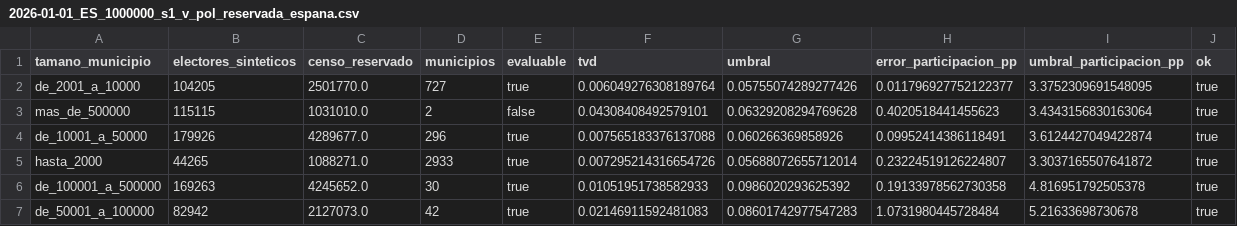
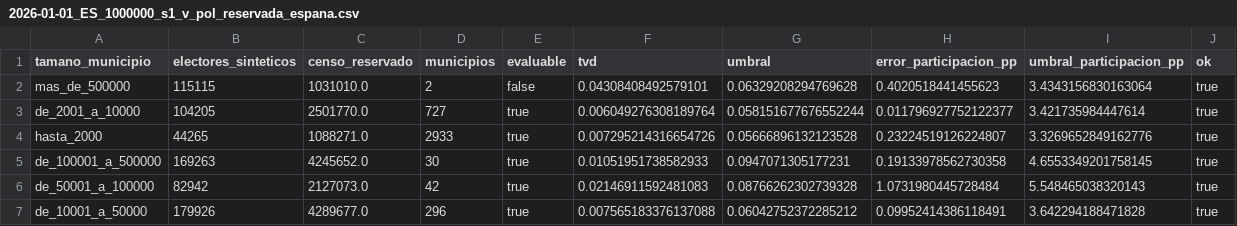
Before and after one commit to AlvaroArriola/SyntheticPopulation, a CSV file: reports/fase_08b/2026-01-01_ES_1000000_s1_v_pol_reservada_espana.csv, drawn as a sheet.

```diff
--- a/reports/fase_08b/2026-01-01_ES_1000000_s1_v_pol_reservada_espana.csv
+++ b/reports/fase_08b/2026-01-01_ES_1000000_s1_v_pol_reservada_espana.csv
@@ -1,7 +1,7 @@
 tamano_municipio,electores_sinteticos,censo_reservado,municipios,evaluable,tvd,umbral,error_participacion_pp,umbral_participacion_pp,ok
-de_2001_a_10000,104205,2501770.0,727,true,0.006049276308189764,0.05755074289277426,0.011796927752122377,3.3752309691548095,true
 mas_de_500000,115115,1031010.0,2,false,0.04308408492579101,0.06329208294769628,0.4020518441455623,3.4343156830163064,true
-de_10001_a_50000,179926,4289677.0,296,true,0.007565183376137088,0.060266369858926,0.09952414386118491,3.6124427049422874,true
-hasta_2000,44265,1088271.0,2933,true,0.007295214316654726,0.05688072655712014,0.23224519126224807,3.3037165507641872,true
-de_100001_a_500000,169263,4245652.0,30,true,0.01051951738582933,0.0986020293625392,0.19133978562730358,4.816951792505378,true
-de_50001_a_100000,82942,2127073.0,42,true,0.02146911592481083,0.08601742977547283,1.0731980445728484,5.21633698730678,true
+de_2001_a_10000,104205,2501770.0,727,true,0.006049276308189764,0.058151677676552244,0.011796927752122377,3.421735984447614,true
+hasta_2000,44265,1088271.0,2933,true,0.007295214316654726,0.05666896132123528,0.23224519126224807,3.3269652849162776,true
+de_100001_a_500000,169263,4245652.0,30,true,0.01051951738582933,0.0947071305177231,0.19133978562730358,4.6553349201758145,true
+de_50001_a_100000,82942,2127073.0,42,true,0.02146911592481083,0.08766262302739328,1.0731980445728484,5.548465038320143,true
+de_10001_a_50000,179926,4289677.0,296,true,0.007565183376137088,0.06042752372285212,0.09952414386118491,3.642294188471828,true
```
Also changed, not shown: reports/fase_08b/2026-01-01_ES_1000000_s1_v_pol_coherencia.csv, reports/fase_08b/2026-01-01_ES_1000000_s1_v_pol_diversidad.csv, 7 other files.
